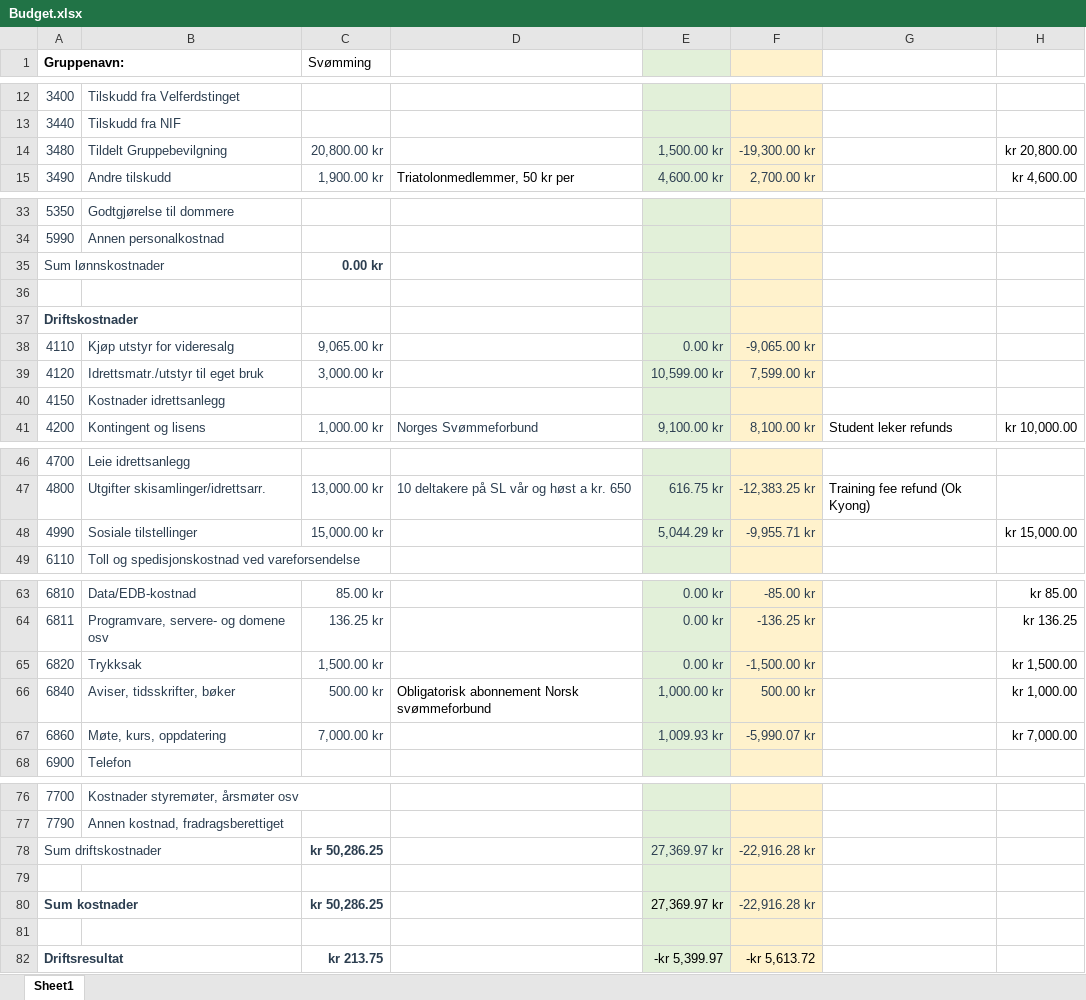
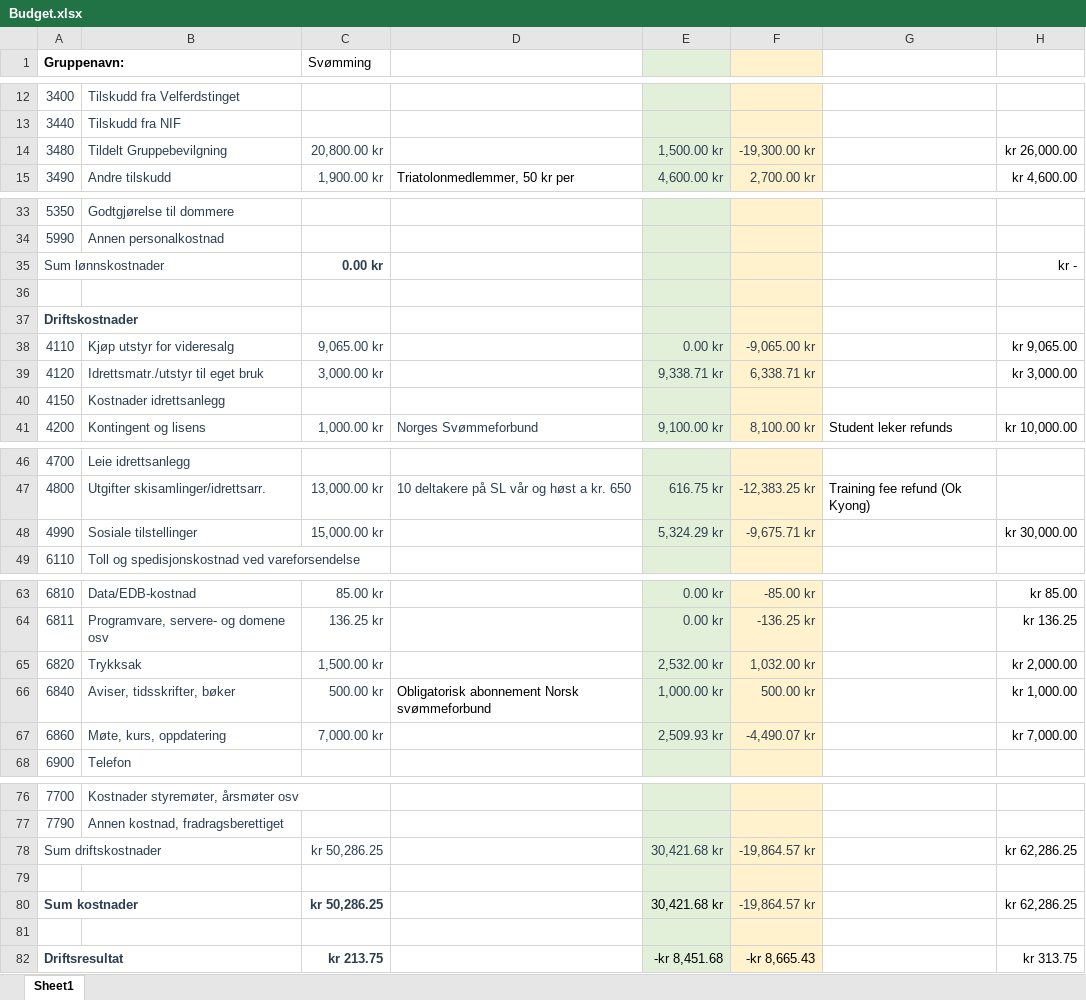
Before and after one commit to tonyctan/CEMO-PhD, an Excel workbook: OSI/Budget.xlsx, sheet Sheet1, drawn as a sheet; only a part is shown, gaps mark what is left out; values as stored, in another font and other column widths than the file's, no borders; the diff covers the shown part only; the diff names each change by its address in the sheet, - before the commit and + after, or states it on an @@ line.

Commit message:
Update OSI Svomming's 2022 budget

```diff
--- a/OSI/Budget.xlsx (sheet Sheet1)
+++ b/OSI/Budget.xlsx (sheet Sheet1)
-H14: kr 20,800.00
+H14: kr 26,000.00
-H35: (empty)
+H35: kr -
-H38: (empty)
+H38: kr 9,065.00
-E39: 10,599.00 kr
+E39: 9,338.71 kr
-F39: 7,599.00 kr
+F39: 6,338.71 kr
-H39: (empty)
+H39: kr 3,000.00
-E48: 5,044.29 kr
+E48: 5,324.29 kr
-F48: -9,955.71 kr
+F48: -9,675.71 kr
-H48: kr 15,000.00
+H48: kr 30,000.00
-E65: 0.00 kr
+E65: 2,532.00 kr
-F65: -1,500.00 kr
+F65: 1,032.00 kr
-H65: kr 1,500.00
+H65: kr 2,000.00
-E67: 1,009.93 kr
+E67: 2,509.93 kr
-F67: -5,990.07 kr
+F67: -4,490.07 kr
-C78 bold: on
+C78 bold: off
-E78: 27,369.97 kr
+E78: 30,421.68 kr
-F78: -22,916.28 kr
+F78: -19,864.57 kr
-H78: (empty)
+H78: kr 62,286.25
-E80: 27,369.97 kr
+E80: 30,421.68 kr
-F80: -22,916.28 kr
+F80: -19,864.57 kr
-H80: (empty)
+H80: kr 62,286.25
-E82: -kr 5,399.97
+E82: -kr 8,451.68
-F82: -kr 5,613.72
+F82: -kr 8,665.43
-H82: (empty)
+H82: kr 313.75
```
Also changed, not shown: 1 edited cell elsewhere in this sheet, 14 other files.
